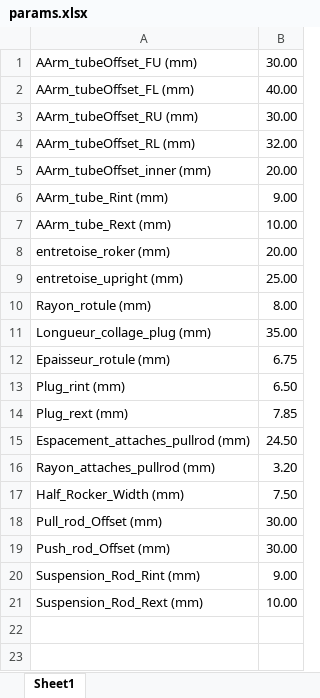
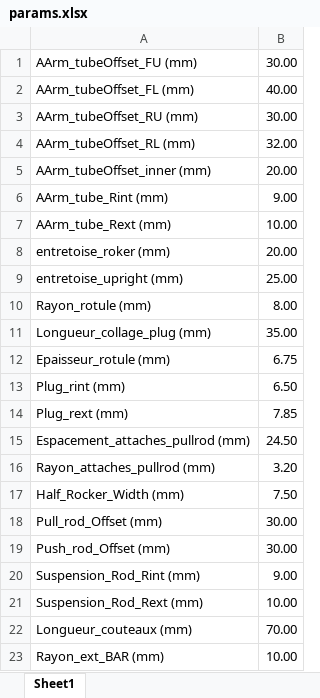
Before and after one commit to EOSCogniton/ELIZ-2021, an Excel workbook: SU_Suspension/params.xlsx, sheet Sheet1, drawn as a sheet; values as stored, in another font and other column widths than the file's, no borders; the diff names each change by its address in the sheet, - before the commit and + after, or states it on an @@ line.

Commit message:
ajout paramètre BAR

```diff
--- a/SU_Suspension/params.xlsx (sheet Sheet1)
+++ b/SU_Suspension/params.xlsx (sheet Sheet1)
+row 22: Longueur_couteaux (mm) | 70.00
+row 23: Rayon_ext_BAR (mm) | 10.00
```
